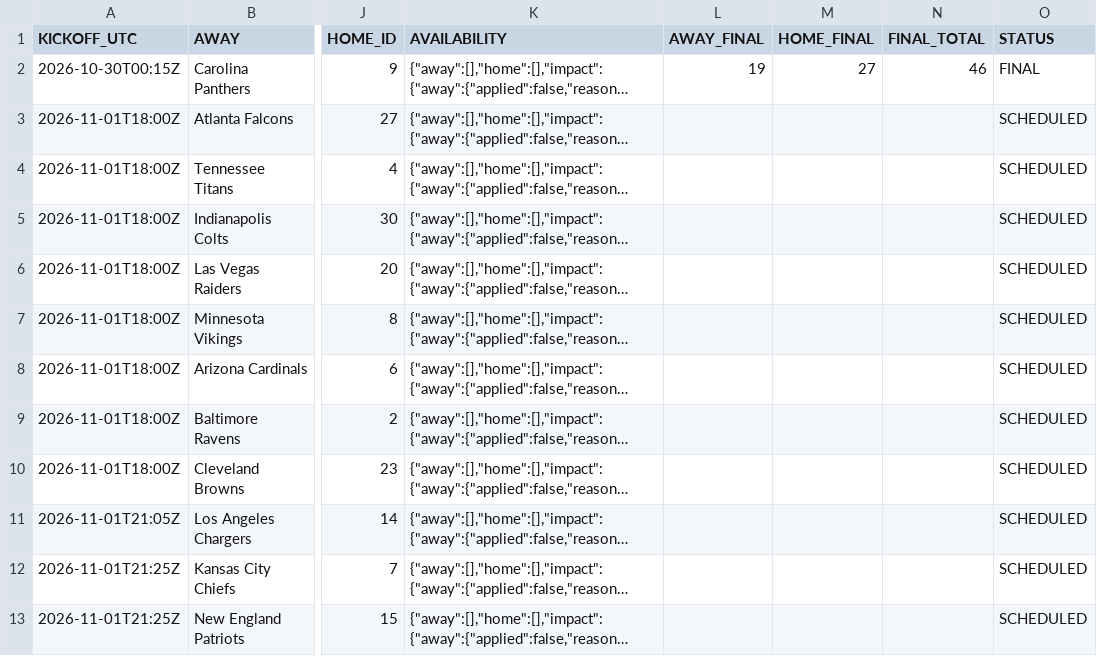
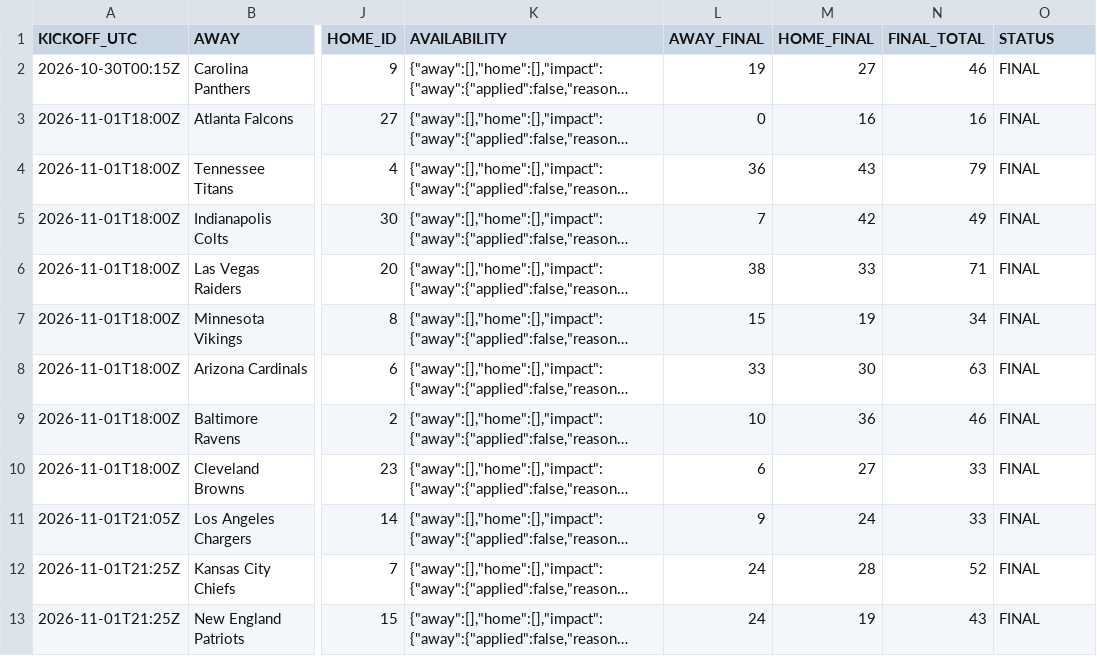
Before and after one commit to OnTilt829/PropPlus, a CSV file: data/nfl_game_scores.csv, drawn as a sheet; only a part is shown, gaps mark what is left out; long unchanged cells end in …; the diff covers the shown part only; the diff names each change by its address in the sheet, - before the commit and + after, or states it on an @@ line.

```diff
--- a/data/nfl_game_scores.csv
+++ b/data/nfl_game_scores.csv
-L3 (AWAY_FINAL): (empty)
+L3 (AWAY_FINAL): 0
-M3 (HOME_FINAL): (empty)
+M3 (HOME_FINAL): 16
-N3 (FINAL_TOTAL): (empty)
+N3 (FINAL_TOTAL): 16
-O3:O13 (STATUS): SCHEDULED
+O3:O13 (STATUS): FINAL
-L4 (AWAY_FINAL): (empty)
+L4 (AWAY_FINAL): 36
-M4 (HOME_FINAL): (empty)
+M4 (HOME_FINAL): 43
-N4 (FINAL_TOTAL): (empty)
+N4 (FINAL_TOTAL): 79
-L5 (AWAY_FINAL): (empty)
+L5 (AWAY_FINAL): 7
-M5 (HOME_FINAL): (empty)
+M5 (HOME_FINAL): 42
-N5 (FINAL_TOTAL): (empty)
+N5 (FINAL_TOTAL): 49
-L6 (AWAY_FINAL): (empty)
+L6 (AWAY_FINAL): 38
-M6 (HOME_FINAL): (empty)
+M6 (HOME_FINAL): 33
-N6 (FINAL_TOTAL): (empty)
+N6 (FINAL_TOTAL): 71
-L7 (AWAY_FINAL): (empty)
+L7 (AWAY_FINAL): 15
-M7 (HOME_FINAL): (empty)
+M7 (HOME_FINAL): 19
-N7 (FINAL_TOTAL): (empty)
+N7 (FINAL_TOTAL): 34
-L8 (AWAY_FINAL): (empty)
+L8 (AWAY_FINAL): 33
-M8 (HOME_FINAL): (empty)
+M8 (HOME_FINAL): 30
-N8 (FINAL_TOTAL): (empty)
+N8 (FINAL_TOTAL): 63
-L9 (AWAY_FINAL): (empty)
+L9 (AWAY_FINAL): 10
-M9 (HOME_FINAL): (empty)
+M9 (HOME_FINAL): 36
-N9 (FINAL_TOTAL): (empty)
+N9 (FINAL_TOTAL): 46
-L10 (AWAY_FINAL): (empty)
+L10 (AWAY_FINAL): 6
-M10 (HOME_FINAL): (empty)
+M10 (HOME_FINAL): 27
-N10:N11 (FINAL_TOTAL): (empty)
+N10:N11 (FINAL_TOTAL): 33
-L11 (AWAY_FINAL): (empty)
+L11 (AWAY_FINAL): 9
-M11 (HOME_FINAL): (empty)
+M11 (HOME_FINAL): 24
-L12:L13 (AWAY_FINAL): (empty)
+L12:L13 (AWAY_FINAL): 24
-M12 (HOME_FINAL): (empty)
+M12 (HOME_FINAL): 28
-N12 (FINAL_TOTAL): (empty)
+N12 (FINAL_TOTAL): 52
-M13 (HOME_FINAL): (empty)
+M13 (HOME_FINAL): 19
-N13 (FINAL_TOTAL): (empty)
+N13 (FINAL_TOTAL): 43
```
Also changed, not shown: 4 edited cells elsewhere in this file, data/cfb_projections.csv, 2 other files.
